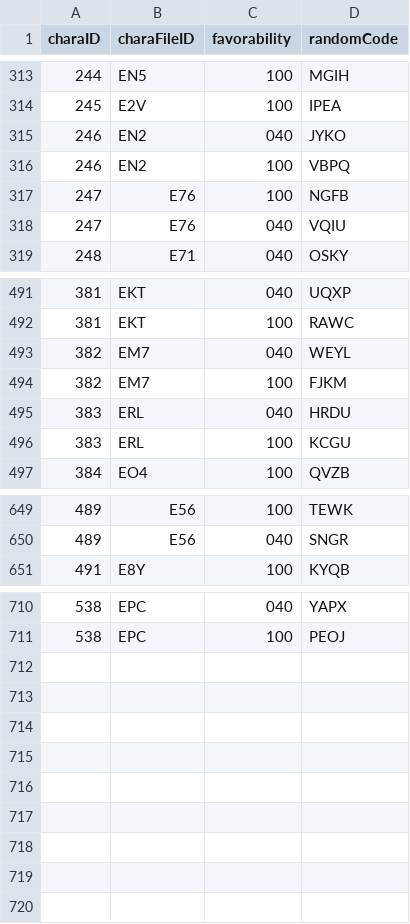
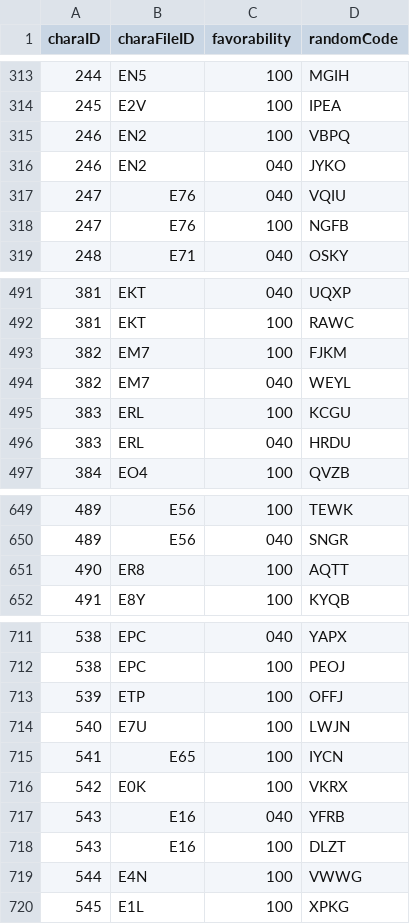
Before and after one commit to Kutouzi/FruitPickingTools, a CSV file: charaMap/charaData.csv, drawn as a sheet; only a part is shown, gaps mark what is left out; the diff covers the shown part only.

Commit message:
更新至2023.1.17

```diff
--- a/charaMap/charaData.csv
+++ b/charaMap/charaData.csv
@@ -314,6 +314,6 @@ charaID,charaFileID,favorability,randomCode
 245,E2V,100,IPEA
+246,EN2,100,VBPQ
 246,EN2,040,JYKO
-246,EN2,100,VBPQ
+247,E76,040,VQIU
 247,E76,100,NGFB
-247,E76,040,VQIU
 248,E71,040,OSKY
@@ -492,6 +492,6 @@ charaID,charaFileID,favorability,randomCode
 381,EKT,100,RAWC
+382,EM7,100,FJKM
 382,EM7,040,WEYL
-382,EM7,100,FJKM
+383,ERL,100,KCGU
 383,ERL,040,HRDU
-383,ERL,100,KCGU
 384,EO4,100,QVZB
@@ -650,2 +650,3 @@ charaID,charaFileID,favorability,randomCode
 489,E56,040,SNGR
+490,ER8,100,AQTT
 491,E8Y,100,KYQB
@@ -711 +712,9 @@ charaID,charaFileID,favorability,randomCode
 538,EPC,100,PEOJ
+539,ETP,100,OFFJ
+540,E7U,100,LWJN
+541,E65,100,IYCN
+542,E0K,100,VKRX
+543,E16,040,YFRB
+543,E16,100,DLZT
+544,E4N,100,VWWG
+545,E1L,100,XPKG
```
Also changed, not shown: 33 moved rows elsewhere in this file.
